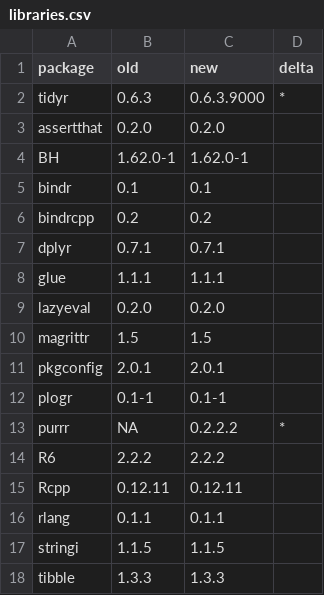
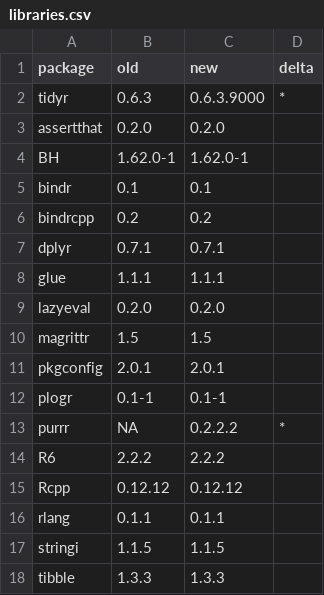
Before and after one commit to krlmlr/tidyr, a CSV file: revdep/checks/libraries.csv, drawn as a sheet.

```diff
--- a/revdep/checks/libraries.csv
+++ b/revdep/checks/libraries.csv
@@ -14,3 +14,3 @@ purrr,NA,0.2.2.2,*
 R6,2.2.2,2.2.2,
-Rcpp,0.12.11,0.12.11,
+Rcpp,0.12.12,0.12.12,
 rlang,0.1.1,0.1.1,
```
Also changed, not shown: 1 other file.
